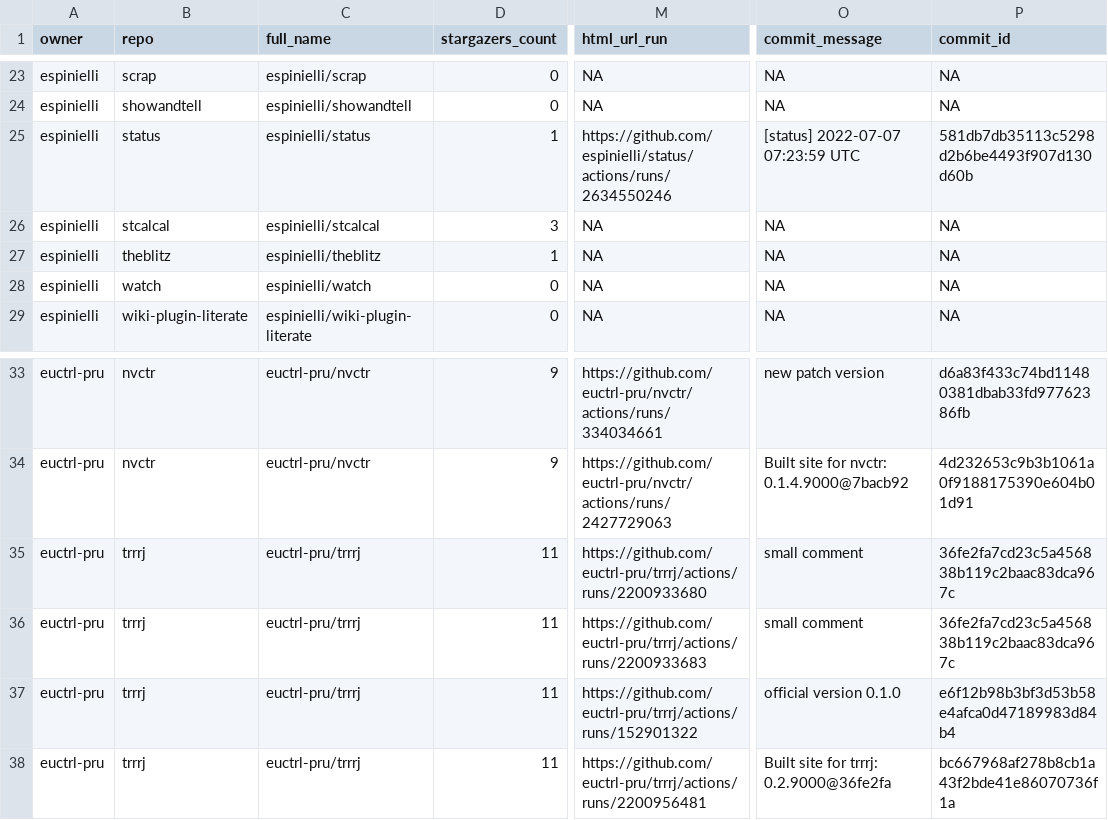
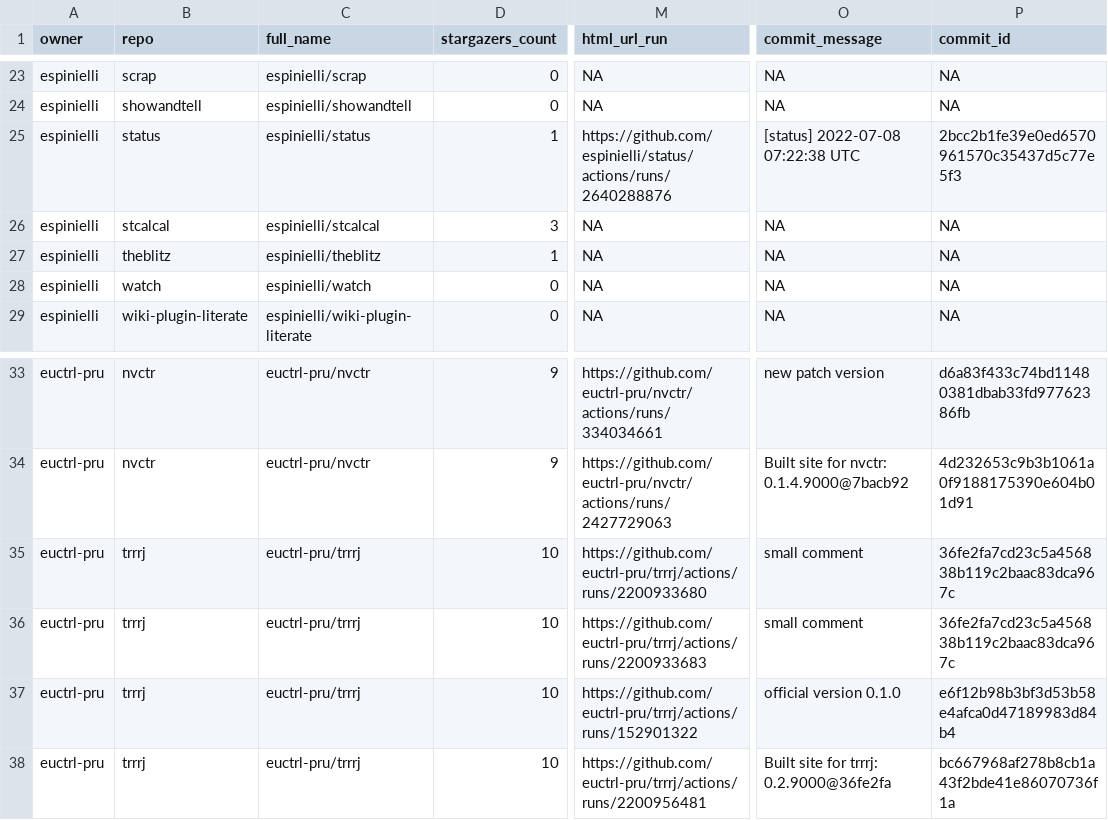
Before and after one commit to espinielli/status, a CSV file: repos.csv, drawn as a sheet; only a part is shown, gaps mark what is left out; the diff names each change by its address in the sheet, - before the commit and + after, or states it on an @@ line.

```diff
--- a/repos.csv
+++ b/repos.csv
-M25 (html_url_run): https://github.com/espinielli/status/actions/runs/2634550246
+M25 (html_url_run): https://github.com/espinielli/status/actions/runs/2640288876
-O25 (commit_message): [status] 2022-07-07 07:23:59 UTC
+O25 (commit_message): [status] 2022-07-08 07:22:38 UTC
-P25 (commit_id): 581db7db35113c5298d2b6be4493f907d130d60b
+P25 (commit_id): 2bcc2b1fe39e0ed6570961570c35437d5c77e5f3
-D35:D38 (stargazers_count): 11
+D35:D38 (stargazers_count): 10
```
Also changed, not shown: 1 other file.
